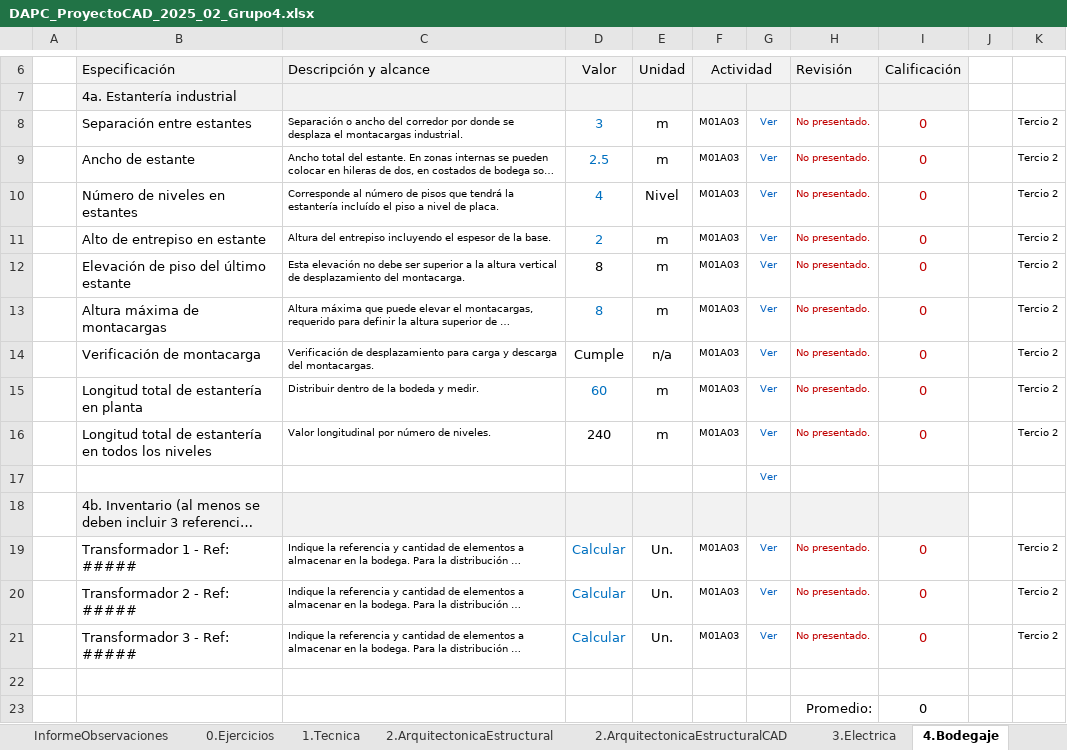
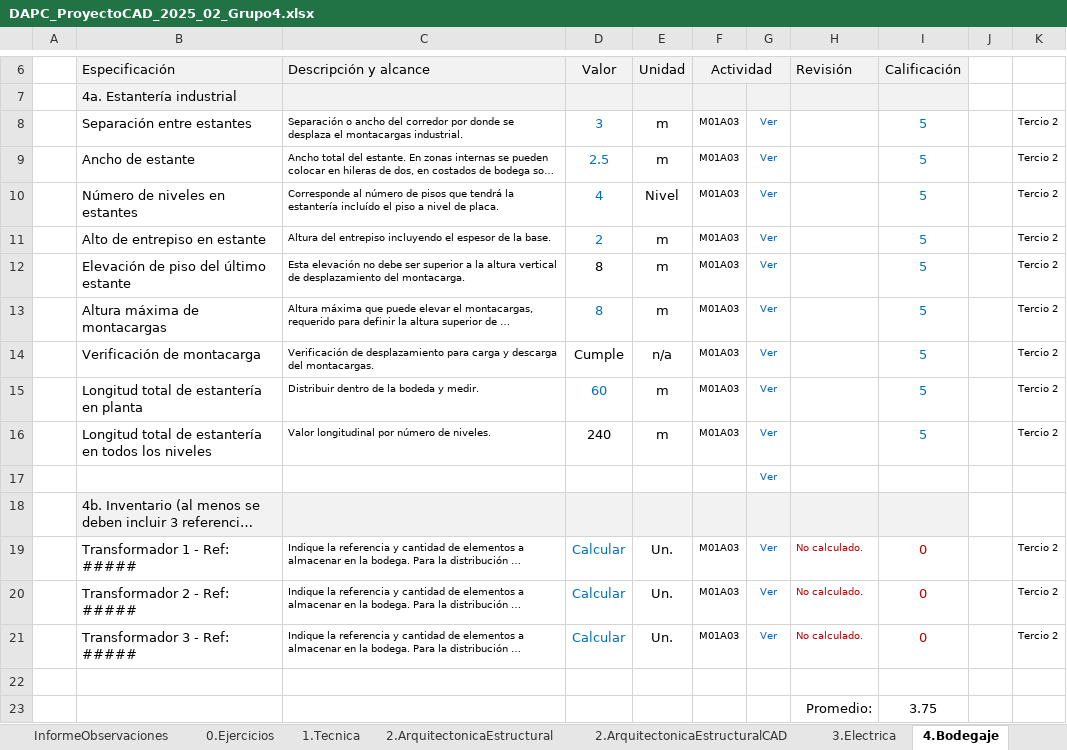
Before and after one commit to rcfdtools/R.DAPC, an Excel workbook: file/temp/class/DAPC_ProyectoCAD_2025_02_Grupo4.xlsx, sheet 4.Bodegaje, drawn as a sheet; only a part is shown, gaps mark what is left out; long unchanged cells end in …; values as stored, in another font and other column widths than the file's, no borders; the diff names each change by its address in the sheet, - before the commit and + after, or states it on an @@ line.

```diff
--- a/file/temp/class/DAPC_ProyectoCAD_2025_02_Grupo4.xlsx (sheet 4.Bodegaje)
+++ b/file/temp/class/DAPC_ProyectoCAD_2025_02_Grupo4.xlsx (sheet 4.Bodegaje)
-H8:H16 (Revisión): No presentado.
+H8:H16 (Revisión): (empty)
-I8:I16 (Calificación): 0
+I8:I16 (Calificación): 5
-I8:I16 text colour: #C00000
+I8:I16 text colour: #0070C0
-H19:H21 (Revisión): No presentado.
+H19:H21 (Revisión): No calculado.
-I23 (Calificación): 0
+I23 (Calificación): 3.75
```
Also changed, not shown: sheet 3.Electrica, sheet Inicio, sheet 1.Tecnica, hidden cells.
